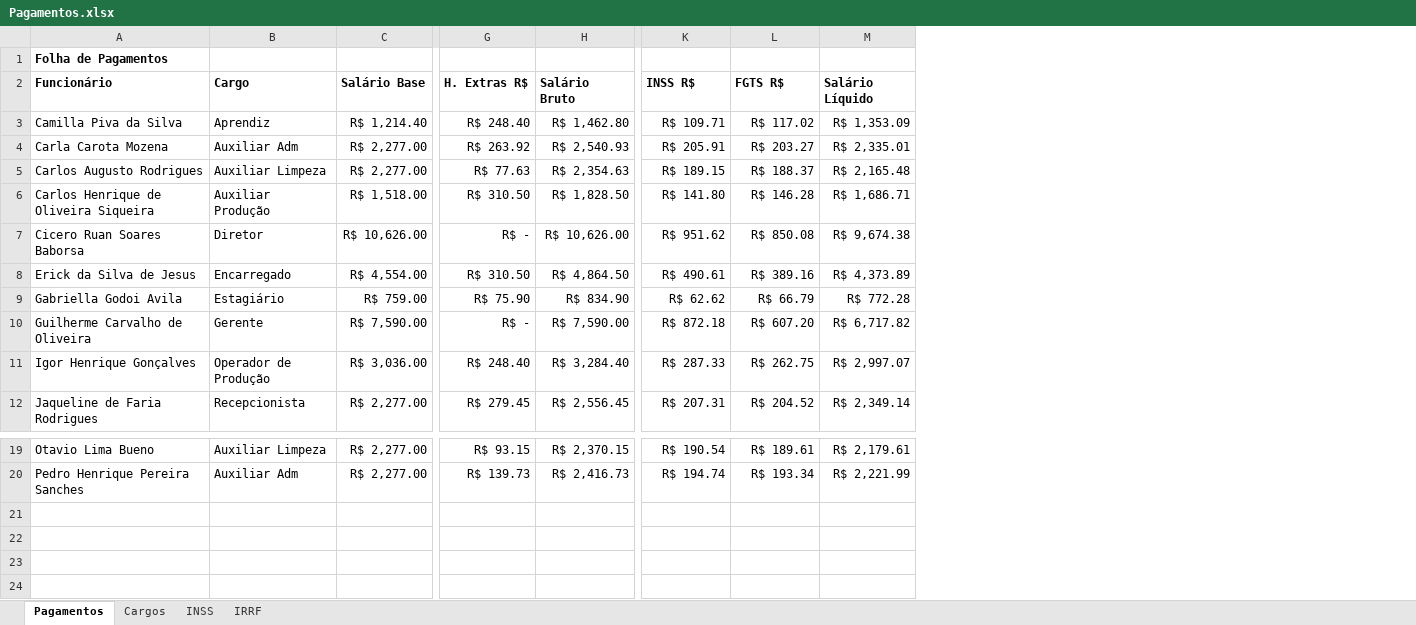
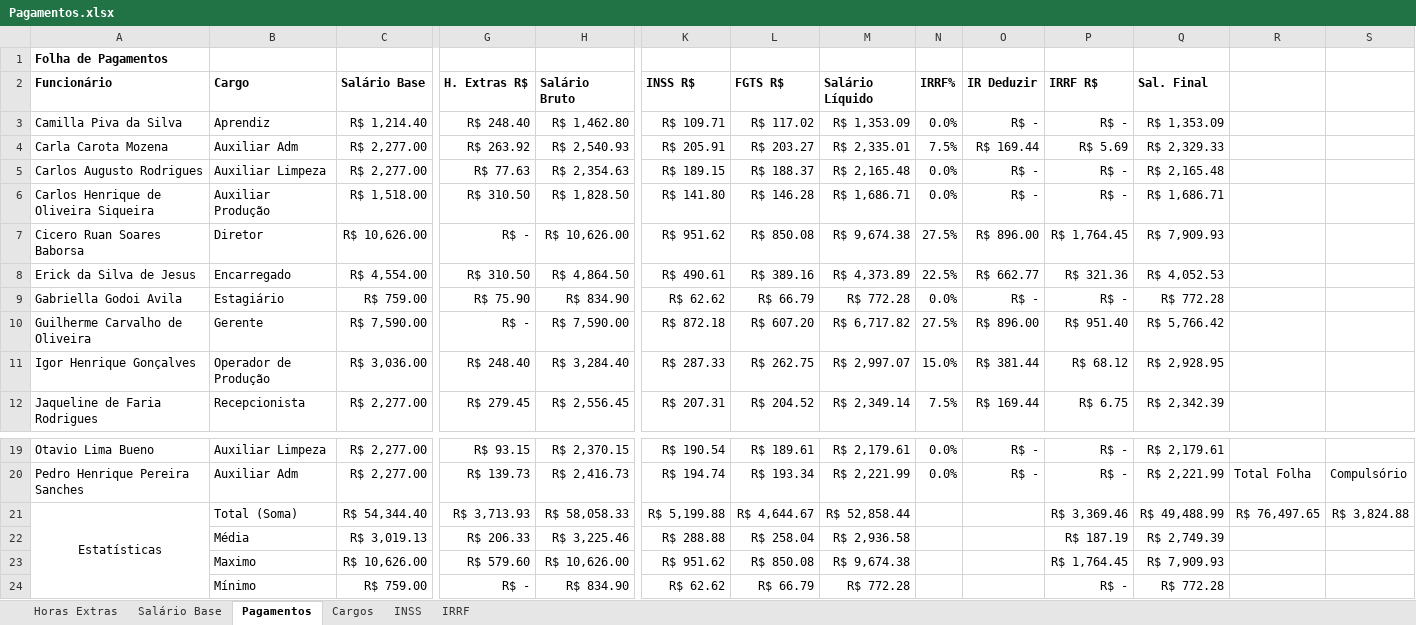
Before and after one commit to wellifabio/senai2025, an Excel workbook: excel/aula05/Pagamentos.xlsx, sheet Pagamentos, drawn as a sheet; only a part is shown, gaps mark what is left out; values as stored, in another font and other column widths than the file's, no borders; rows hold the shown columns only; the diff names each change by its address in the sheet, - before the commit and + after, or states it on an @@ line.

Commit message:
Add files via upload

```diff
--- a/excel/aula05/Pagamentos.xlsx (sheet Pagamentos)
+++ b/excel/aula05/Pagamentos.xlsx (sheet Pagamentos)
+sheet tab: Horas Extras
+sheet tab: Salário Base
+column N (IRRF%), rows 3-12: 0.0% | 7.5% | 0.0% | 0.0% | 27.5% | 22.5% | 0.0% | 27.5% | 15.0% | 7.5%; rows 19-20: 0.0% | 0.0%
+column O (IR Deduzir), rows 3-12: R$ - | R$ 169.44 | R$ - | R$ - | R$ 896.00 | R$ 662.77 | R$ - | R$ 896.00 | R$ 381.44 | R$ 169.44; rows 19-20: R$ - | R$ -
+column P (IRRF R$), rows 3-12: R$ - | R$ 5.69 | R$ - | R$ - | R$ 1,764.45 | R$ 321.36 | R$ - | R$ 951.40 | R$ 68.12 | R$ 6.75; rows 19-20: R$ - | R$ -
+column Q (Sal. Final), rows 3-12: R$ 1,353.09 | R$ 2,329.33 | R$ 2,165.48 | R$ 1,686.71 | R$ 7,909.93 | R$ 4,052.53 | R$ 772.28 | R$ 5,766.42 | R$ 2,928.95 | R$ 2,342.39; rows 19-20: R$ 2,179.61 | R$ 2,221.99
+column R, row 20: Total Folha
+column S, row 20: Compulsório
+row 21: Estatísticas | Total (Soma) | R$ 54,344.40 | R$ 3,713.93 | R$ 58,058.33 | R$ 5,199.88 | R$ 4,644.67 | R$ 52,858.44 |  |  | R$ 3,369.46 | R$ 49,488.99 | R$ 76,497.65 | R$ 3,824.88
+row 22:  | Média | R$ 3,019.13 | R$ 206.33 | R$ 3,225.46 | R$ 288.88 | R$ 258.04 | R$ 2,936.58 |  |  | R$ 187.19 | R$ 2,749.39
+row 23:  | Maximo | R$ 10,626.00 | R$ 579.60 | R$ 10,626.00 | R$ 951.62 | R$ 850.08 | R$ 9,674.38 |  |  | R$ 1,764.45 | R$ 7,909.93
+row 24:  | Mínimo | R$ 759.00 | R$ - | R$ 834.90 | R$ 62.62 | R$ 66.79 | R$ 772.28 |  |  | R$ - | R$ 772.28
```
Also changed, not shown: sheet Cargos, formulas that keep their value, charts or pictures.
